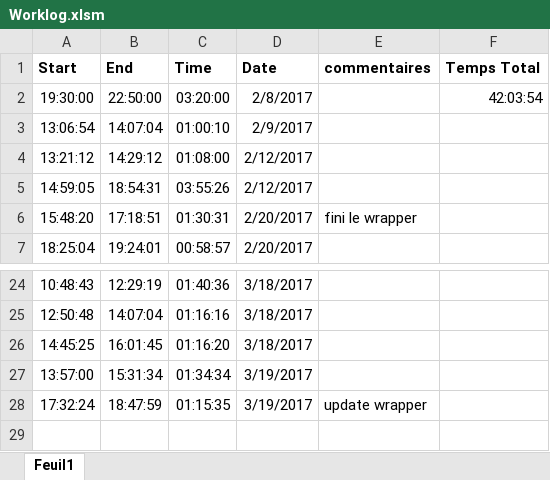
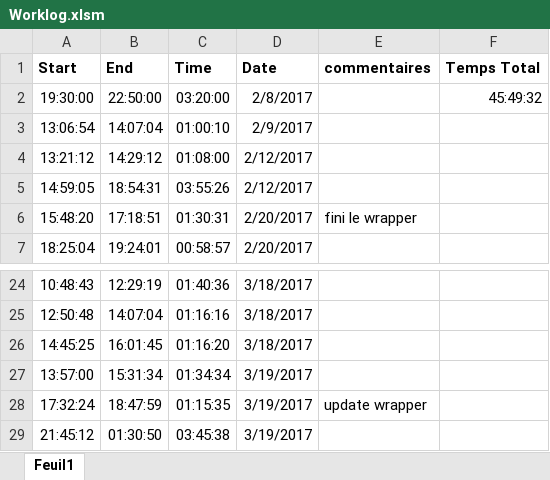
Before and after one commit to Progdrasil/CEAMatlabAPI, an Excel workbook: Worklog.xlsm, sheet Feuil1, drawn as a sheet; only a part is shown, gaps mark what is left out; values as stored, in another font and other column widths than the file's, no borders; charts and pictures not drawn; the diff names each change by its address in the sheet, - before the commit and + after, or states it on an @@ line.

```diff
--- a/Worklog.xlsm (sheet Feuil1)
+++ b/Worklog.xlsm (sheet Feuil1)
-F2 (Temps Total): 42:03:54
+F2 (Temps Total): 45:49:32
+row 29: 21:45:12 | 01:30:50 | 03:45:38 | 3/19/2017
```
Also changed, not shown: charts or pictures, MEX/subs_called.xlsx, 8 other files.
